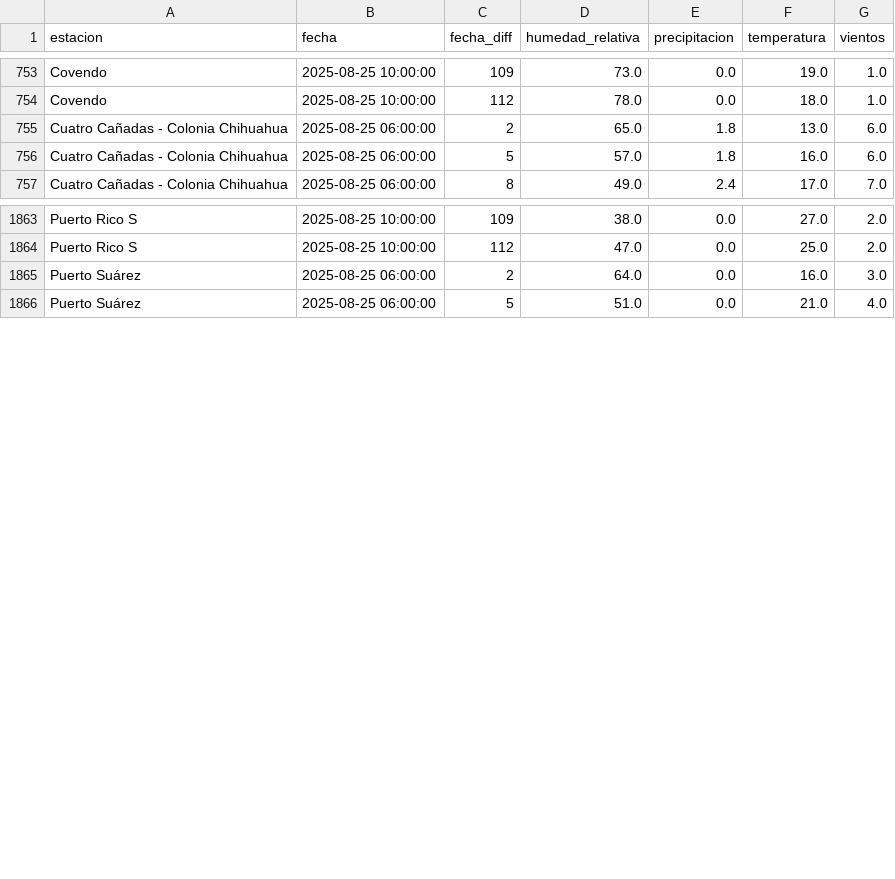
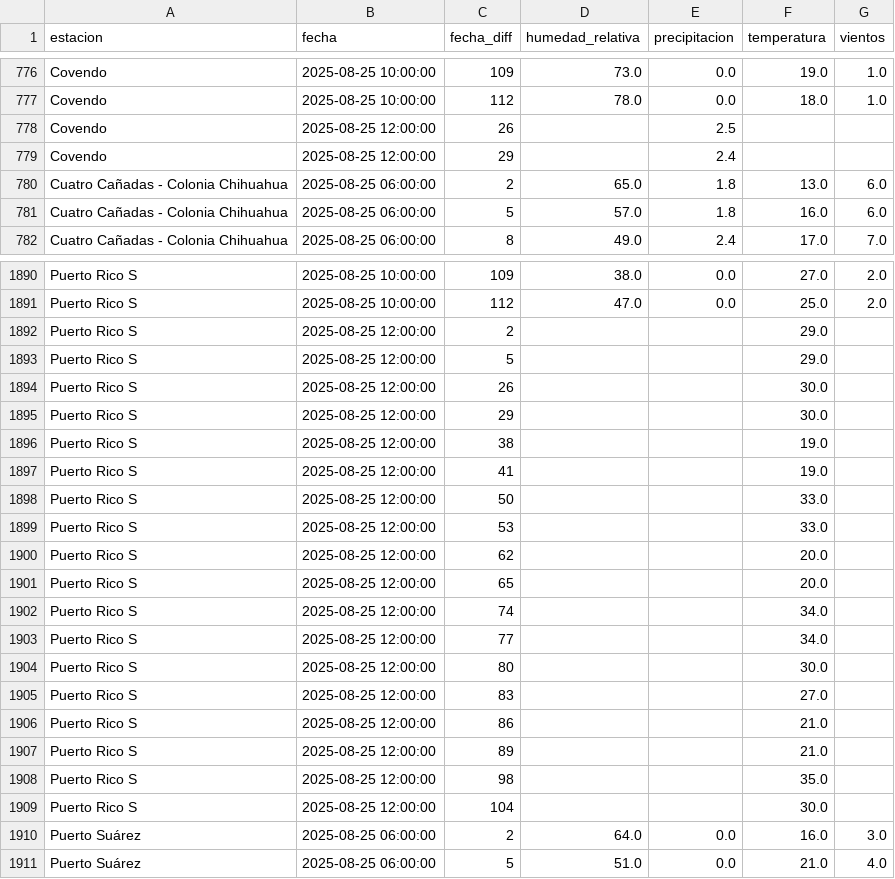
Before and after one commit to sociedatos/bo-meteorologia, a CSV file: data_forecast/2025/202534.csv, drawn as a sheet; only a part is shown, gaps mark what is left out; the diff covers the shown part only; the diff names each change by its address in the sheet, - before the commit and + after, or states it on an @@ line.

```diff
--- a/data_forecast/2025/202534.csv
+++ b/data_forecast/2025/202534.csv
+row 778: Covendo | 2025-08-25 12:00:00 | 26 |  | 2.5
+row 779: Covendo | 2025-08-25 12:00:00 | 29 |  | 2.4
+row 1892: Puerto Rico S | 2025-08-25 12:00:00 | 2 |  |  | 29.0
+row 1893: Puerto Rico S | 2025-08-25 12:00:00 | 5 |  |  | 29.0
+row 1894: Puerto Rico S | 2025-08-25 12:00:00 | 26 |  |  | 30.0
+row 1895: Puerto Rico S | 2025-08-25 12:00:00 | 29 |  |  | 30.0
+row 1896: Puerto Rico S | 2025-08-25 12:00:00 | 38 |  |  | 19.0
+row 1897: Puerto Rico S | 2025-08-25 12:00:00 | 41 |  |  | 19.0
+row 1898: Puerto Rico S | 2025-08-25 12:00:00 | 50 |  |  | 33.0
+row 1899: Puerto Rico S | 2025-08-25 12:00:00 | 53 |  |  | 33.0
+row 1900: Puerto Rico S | 2025-08-25 12:00:00 | 62 |  |  | 20.0
+row 1901: Puerto Rico S | 2025-08-25 12:00:00 | 65 |  |  | 20.0
+row 1902: Puerto Rico S | 2025-08-25 12:00:00 | 74 |  |  | 34.0
+row 1903: Puerto Rico S | 2025-08-25 12:00:00 | 77 |  |  | 34.0
+row 1904: Puerto Rico S | 2025-08-25 12:00:00 | 80 |  |  | 30.0
+row 1905: Puerto Rico S | 2025-08-25 12:00:00 | 83 |  |  | 27.0
+row 1906: Puerto Rico S | 2025-08-25 12:00:00 | 86 |  |  | 21.0
+row 1907: Puerto Rico S | 2025-08-25 12:00:00 | 89 |  |  | 21.0
+row 1908: Puerto Rico S | 2025-08-25 12:00:00 | 98 |  |  | 35.0
+row 1909: Puerto Rico S | 2025-08-25 12:00:00 | 104 |  |  | 30.0
```
Also changed, not shown: 25 added rows elsewhere in this file.
